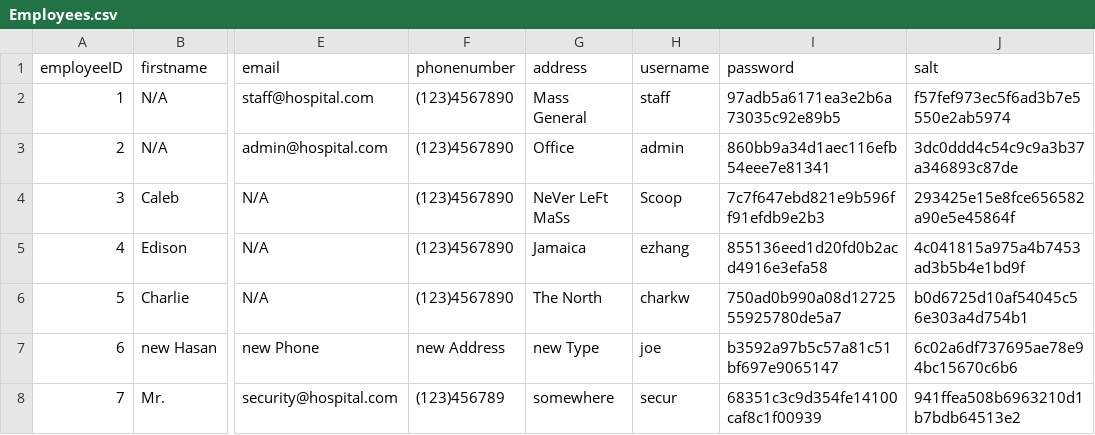
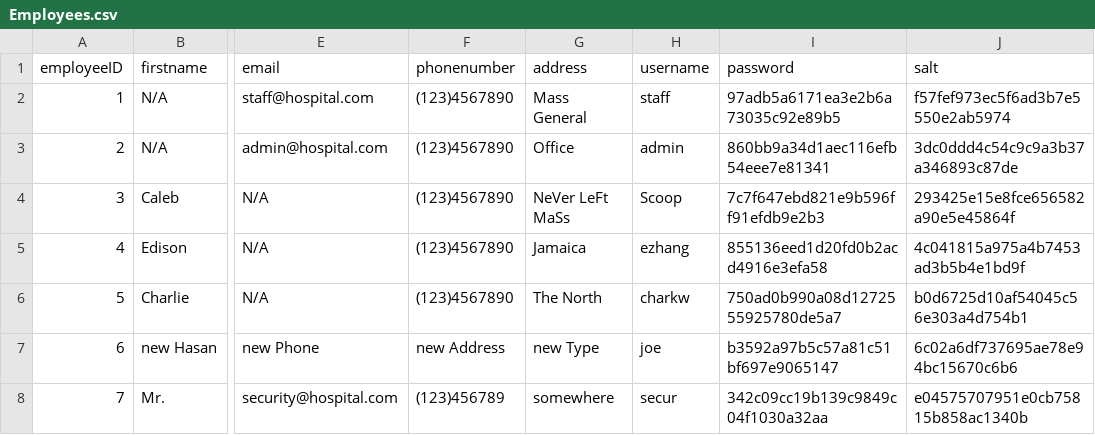
Before and after one commit to cscopetski/CS3733-D-Term-Team-W-Application, a CSV file: wApplication/Employees.csv, drawn as a sheet; only a part is shown, gaps mark what is left out; the diff names each change by its address in the sheet, - before the commit and + after, or states it on an @@ line.

```diff
--- a/wApplication/Employees.csv
+++ b/wApplication/Employees.csv
-I8 (password): 68351c3c9d354fe14100caf8c1f00939
+I8 (password): 342c09cc19b139c9849c04f1030a32aa
-J8 (salt): 941ffea508b6963210d1b7bdb64513e2
+J8 (salt): e04575707951e0cb75815b858ac1340b
```
Also changed, not shown: 4 other files.
